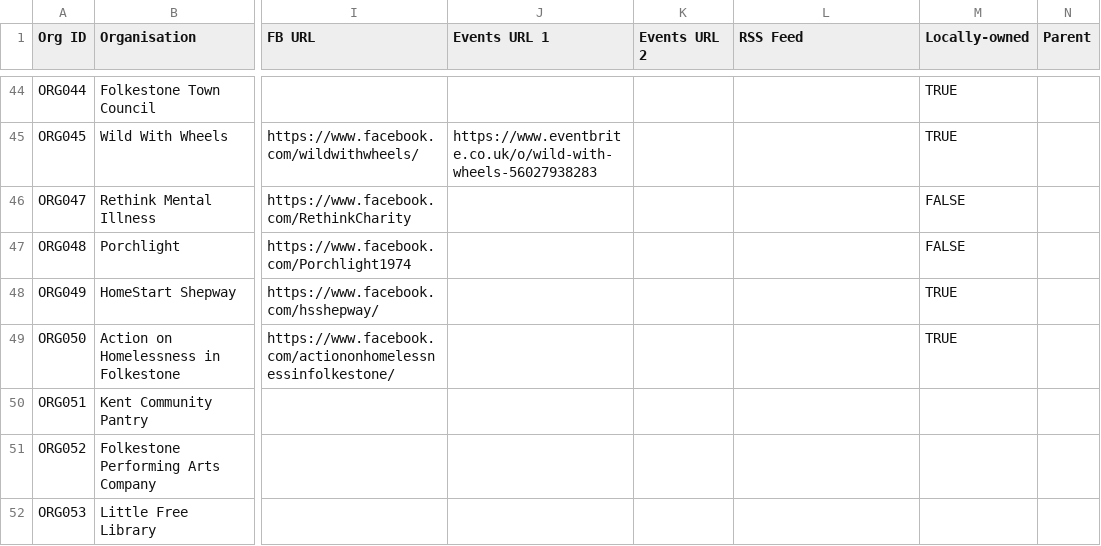
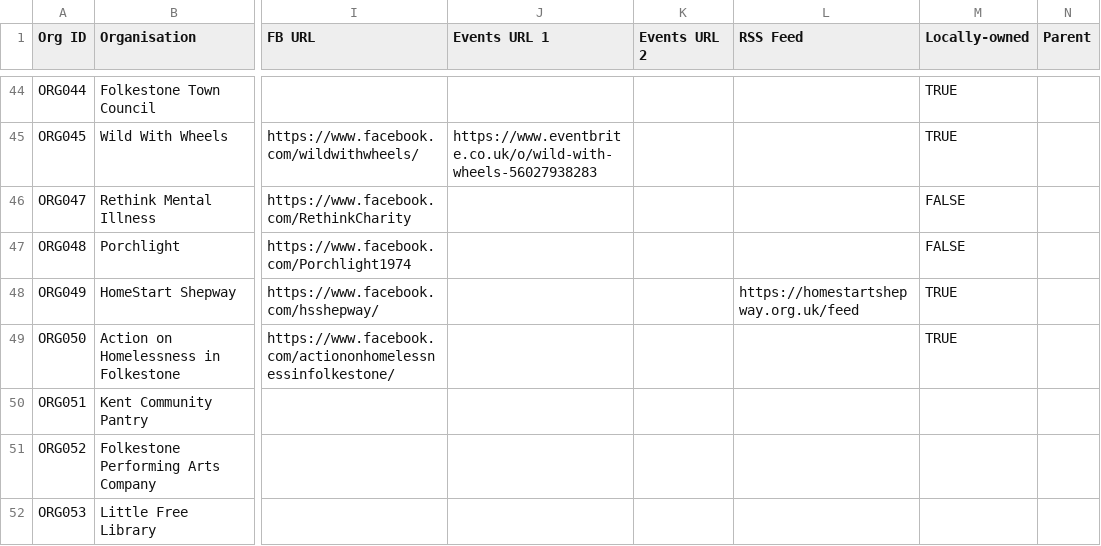
Before and after one commit to deelion/folkestone-hythe-community-directory, a CSV file: data/organisations.csv, drawn as a sheet; only a part is shown, gaps mark what is left out; the diff covers the shown part only; the diff names each change by its address in the sheet, - before the commit and + after, or states it on an @@ line.

```diff
--- a/data/organisations.csv
+++ b/data/organisations.csv
-L48 (RSS Feed): (empty)
+L48 (RSS Feed): https://homestartshepway.org.uk/feed
```
Also changed, not shown: 14 edited cells elsewhere in this file.
